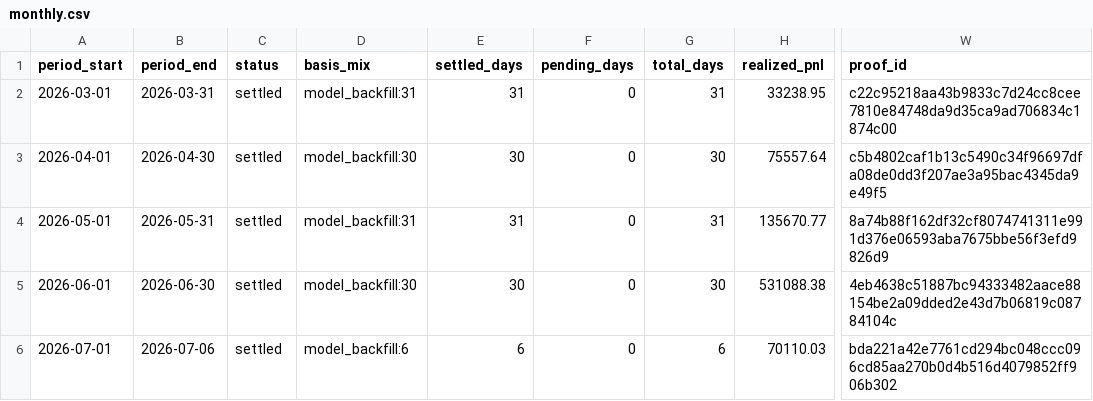
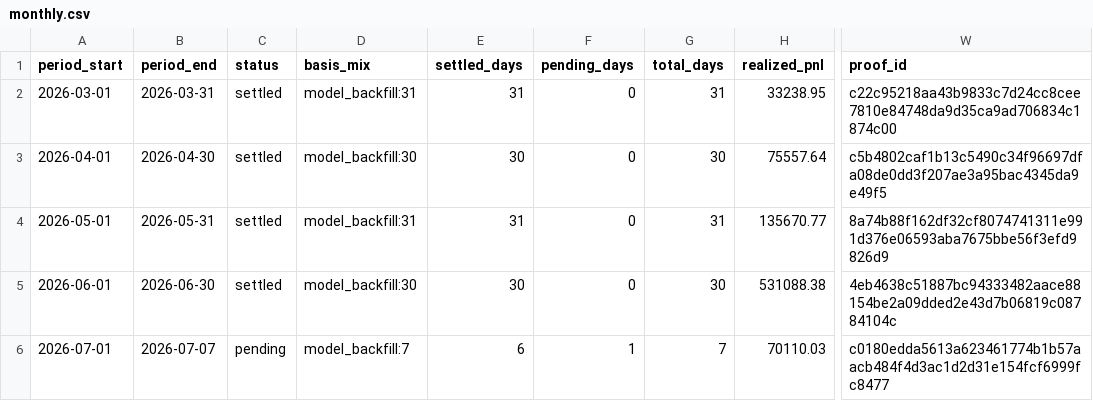
Before and after one commit to jameskim247/ptp-track-record, a CSV file: data/monthly.csv, drawn as a sheet; only a part is shown, gaps mark what is left out; the diff names each change by its address in the sheet, - before the commit and + after, or states it on an @@ line.

```diff
--- a/data/monthly.csv
+++ b/data/monthly.csv
-B6 (period_end): 2026-07-06
+B6 (period_end): 2026-07-07
-C6 (status): settled
+C6 (status): pending
-D6 (basis_mix): model_backfill:6
+D6 (basis_mix): model_backfill:7
-F6 (pending_days): 0
+F6 (pending_days): 1
-G6 (total_days): 6
+G6 (total_days): 7
-W6 (proof_id): bda221a42e7761cd294bc048ccc096cd85aa270b0d4b516d4079852ff906b302
+W6 (proof_id): c0180edda5613a623461774b1b57aacb484f4d3ac1d2d31e154fcf6999fc8477
```
Also changed, not shown: data/daily.csv, data/summary.csv, 5 other files.
